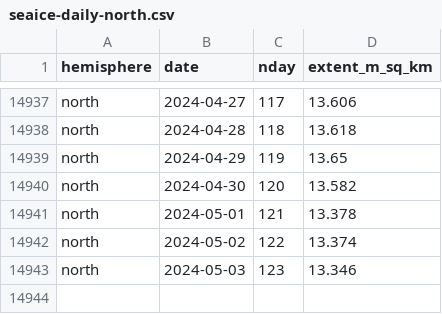
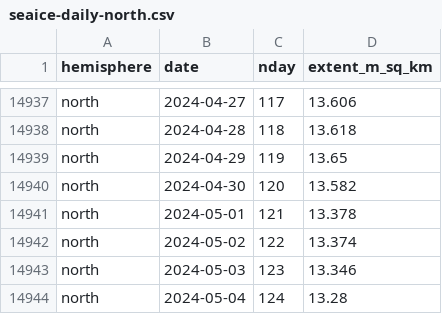
Before and after one commit to 360-info/tracker-seaice, a CSV file: data/seaice-daily-north.csv, drawn as a sheet; only a part is shown, gaps mark what is left out.

```diff
--- a/data/seaice-daily-north.csv
+++ b/data/seaice-daily-north.csv
@@ -14943 +14943,2 @@ north,2024-05-02,122,13.374
 north,2024-05-03,123,13.346
+north,2024-05-04,124,13.28
```
Also changed, not shown: data/seaice-daily-south.csv, data/seaice-thisyear-north.csv, 1 other file.
